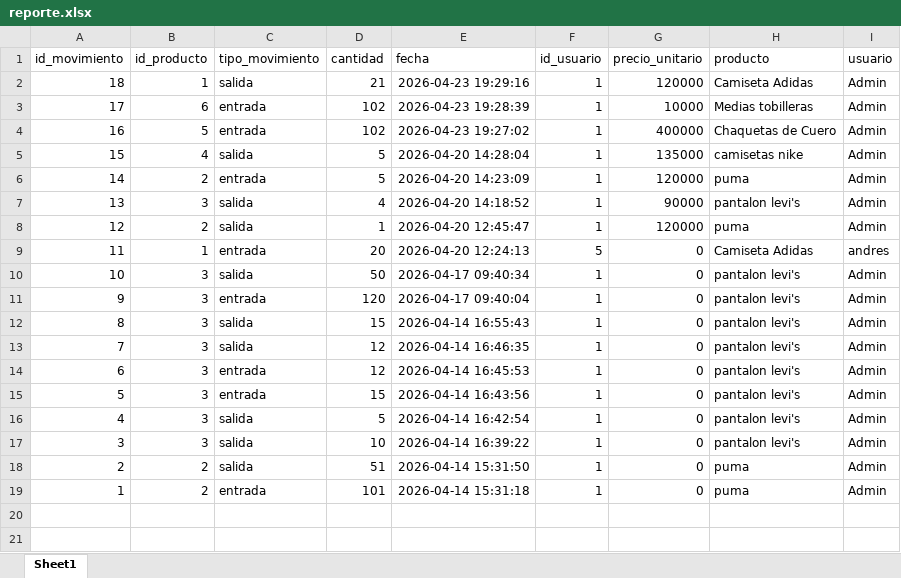
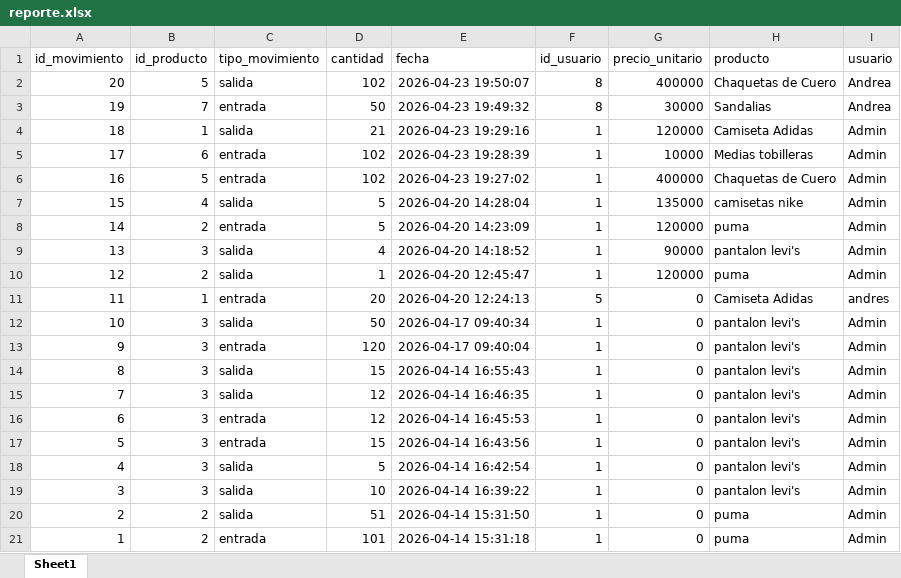
Before and after one commit to julianpenalosa12/sistema-inventario, an Excel workbook: reporte.xlsx, sheet Sheet1, drawn as a sheet; values as stored, in another font and other column widths than the file's, no borders; the diff names each change by its address in the sheet, - before the commit and + after, or states it on an @@ line.

```diff
--- a/reporte.xlsx (sheet Sheet1)
+++ b/reporte.xlsx (sheet Sheet1)
+row 2: 20 | 5 | salida | 102 | 2026-04-23 19:50:07 | 8 | 400000 | Chaquetas de Cuero | Andrea
+row 3: 19 | 7 | entrada | 50 | 2026-04-23 19:49:32 | 8 | 30000 | Sandalias | Andrea
```
Also changed, not shown: 2 other files.
